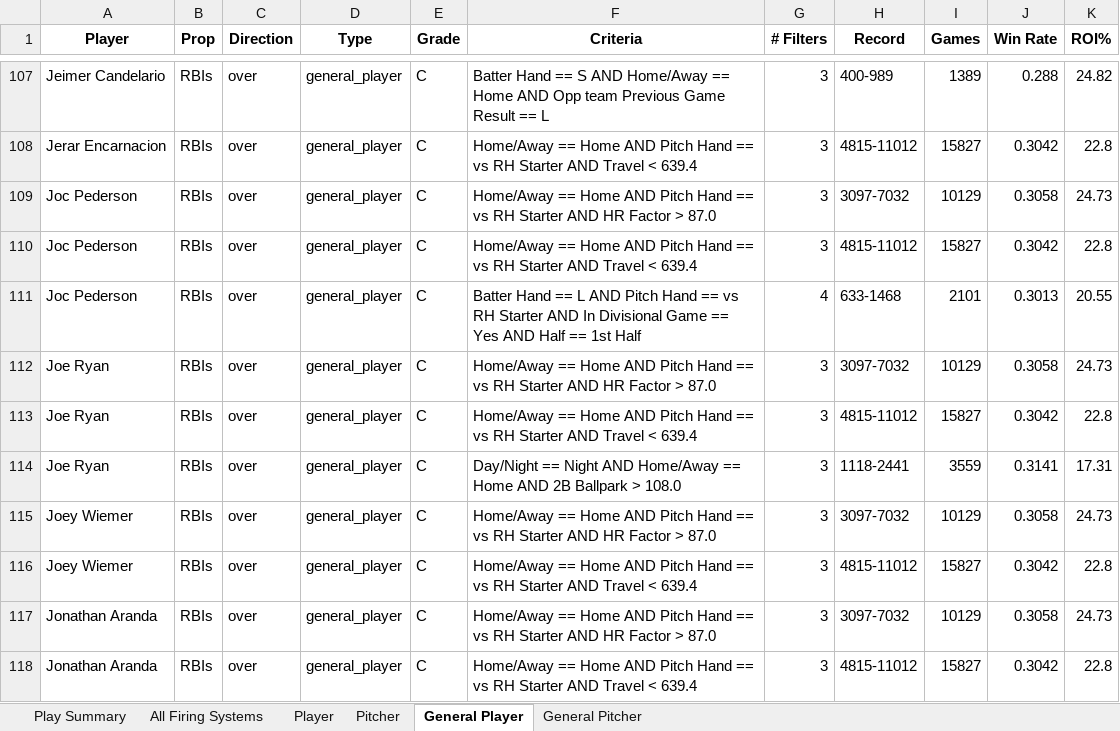
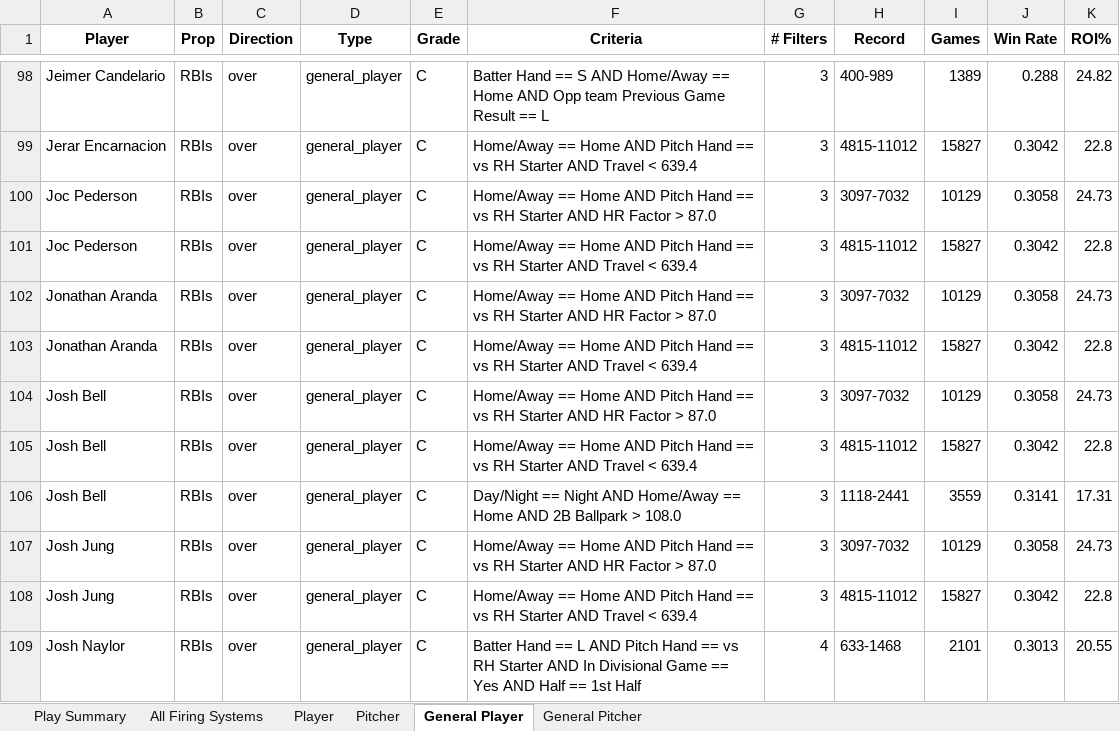
Before and after one commit to 2alexjohnson2-hub/itlb-card, an Excel workbook: daily_systems.xlsx, sheet General Player, drawn as a sheet; only a part is shown, gaps mark what is left out; the shorter side is filled out with more unchanged rows; values as stored, in another font and other column widths than the file's, no borders; removed rows and columns are numbered as before the commit, all else as after; the diff covers the shown part only; the diff names each change by its address in the sheet, - before the commit and + after, or states it on an @@ line.

```diff
--- a/daily_systems.xlsx (sheet General Player)
+++ b/daily_systems.xlsx (sheet General Player)
-row 111: Joc Pederson | RBIs | over | general_player | C | Batter Hand == L AND Pitch Hand == vs RH Starter AND In Divisional Game == Yes AND Half == 1st Half | 4 | 633-1468 | 2101 | 0.3013 | 20.55
-row 112: Joe Ryan | RBIs | over | general_player | C | Home/Away == Home AND Pitch Hand == vs RH Starter AND HR Factor > 87.0 | 3 | 3097-7032 | 10129 | 0.3058 | 24.73
-row 113: Joe Ryan | RBIs | over | general_player | C | Home/Away == Home AND Pitch Hand == vs RH Starter AND Travel < 639.4 | 3 | 4815-11012 | 15827 | 0.3042 | 22.8
-row 114: Joe Ryan | RBIs | over | general_player | C | Day/Night == Night AND Home/Away == Home AND 2B Ballpark > 108.0 | 3 | 1118-2441 | 3559 | 0.3141 | 17.31
-row 115: Joey Wiemer | RBIs | over | general_player | C | Home/Away == Home AND Pitch Hand == vs RH Starter AND HR Factor > 87.0 | 3 | 3097-7032 | 10129 | 0.3058 | 24.73
-row 116: Joey Wiemer | RBIs | over | general_player | C | Home/Away == Home AND Pitch Hand == vs RH Starter AND Travel < 639.4 | 3 | 4815-11012 | 15827 | 0.3042 | 22.8
```
Also changed, not shown: 11 added rows, 50 removed rows and 19 edited cells elsewhere in this sheet, sheet All Firing Systems, sheet Player, sheet Play Summary, sheet Pitcher.
